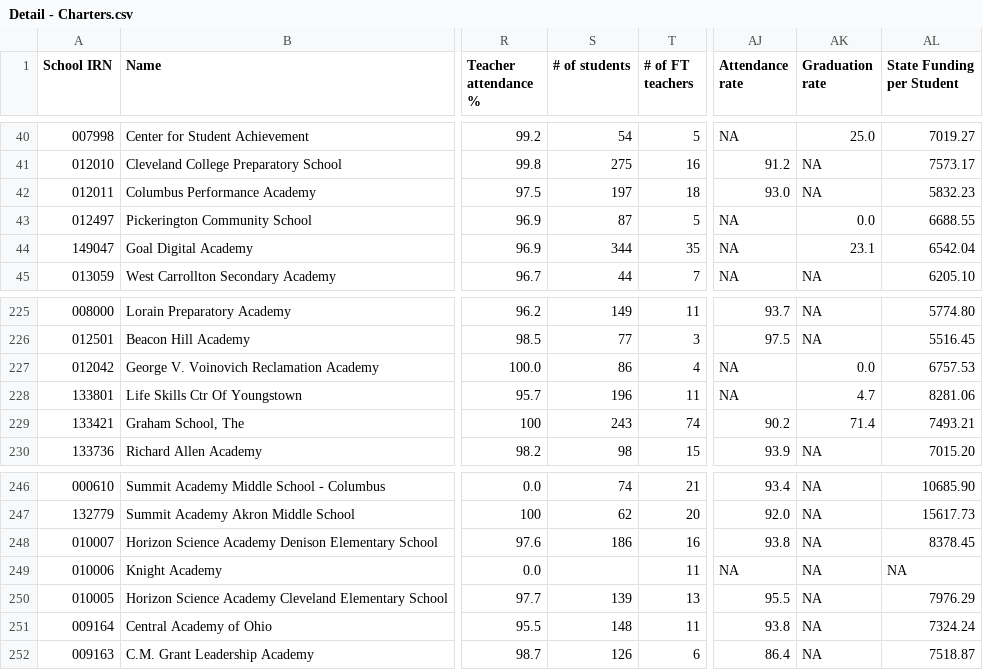
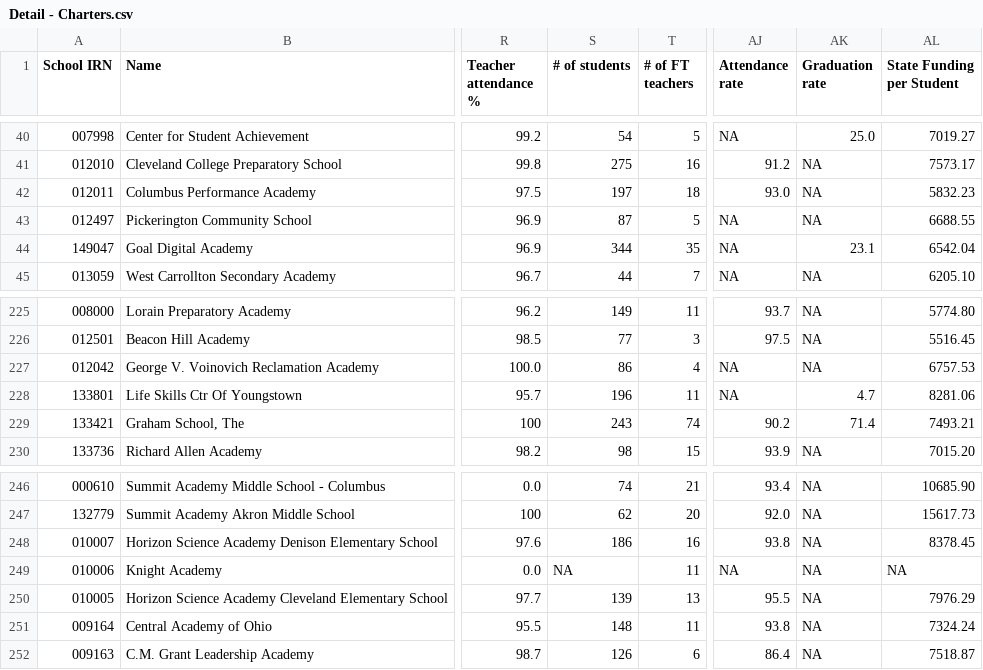
Before and after one commit to CompareYourCharter/OH-data, a CSV file: charter-web/Detail - Charters.csv, drawn as a sheet; only a part is shown, gaps mark what is left out; the diff names each change by its address in the sheet, - before the commit and + after, or states it on an @@ line.

Commit message:
Cleaned details.

```diff
--- a/charter-web/Detail - Charters.csv
+++ b/charter-web/Detail - Charters.csv
-AK43 (Graduation rate): 0.0
+AK43 (Graduation rate): NA
-AK227 (Graduation rate): 0.0
+AK227 (Graduation rate): NA
-S249 (# of students): (empty)
+S249 (# of students): NA
```
Also changed, not shown: 1 other file.
